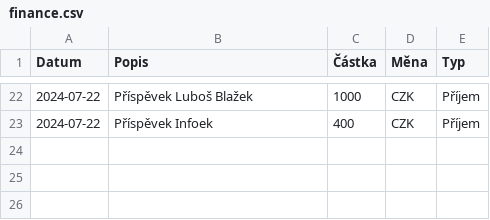
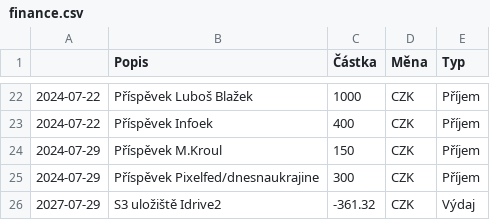
Before and after one commit to zkreml/prehlad-financi-komunity, a CSV file: finance.csv, drawn as a sheet; only a part is shown, gaps mark what is left out; the diff names each change by its address in the sheet, - before the commit and + after, or states it on an @@ line.

Commit message:
aktualizace finance.csv

```diff
--- a/finance.csv
+++ b/finance.csv
-A1: Datum
+A1: (empty)
+row 24: 2024-07-29 | Příspěvek M.Kroul | 150 | CZK | Příjem
+row 25: 2024-07-29 | Příspěvek Pixelfed/dnesnaukrajine | 300 | CZK | Příjem
+row 26: 2027-07-29 | S3 uložiště Idrive2 | -361.32 | CZK | Výdaj
```
